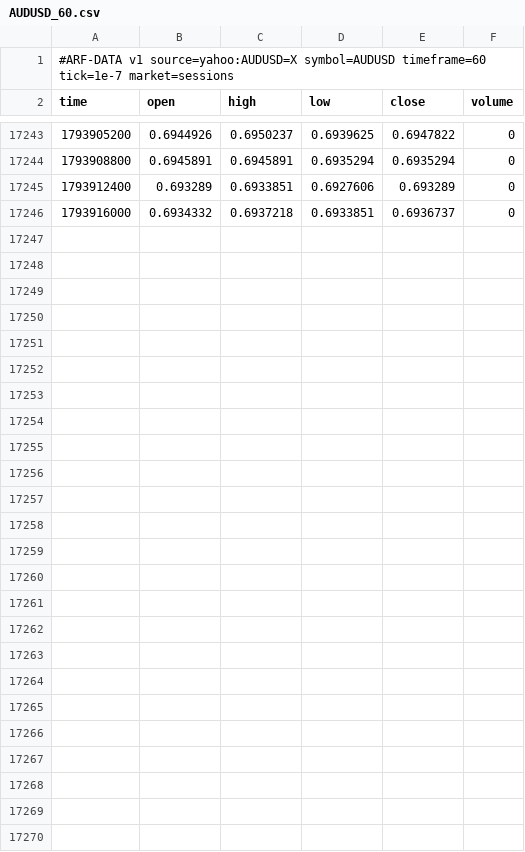
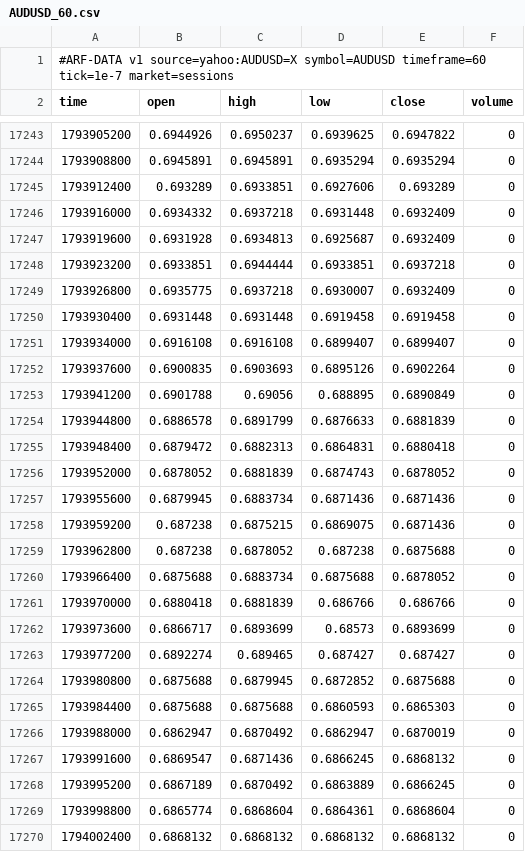
Before and after one commit to Dezmortual/Claude-, a CSV file: arf-os-studio/platform/data/AUDUSD_60.csv, drawn as a sheet; only a part is shown, gaps mark what is left out.

```diff
--- a/arf-os-studio/platform/data/AUDUSD_60.csv
+++ b/arf-os-studio/platform/data/AUDUSD_60.csv
@@ -17245,2 +17245,26 @@ time,open,high,low,close,volume
 1793912400,0.693289,0.6933851,0.6927606,0.693289,0
-1793916000,0.6934332,0.6937218,0.6933851,0.6936737,0
+1793916000,0.6934332,0.6937218,0.6931448,0.6932409,0
+1793919600,0.6931928,0.6934813,0.6925687,0.6932409,0
+1793923200,0.6933851,0.6944444,0.6933851,0.6937218,0
+1793926800,0.6935775,0.6937218,0.6930007,0.6932409,0
+1793930400,0.6931448,0.6931448,0.6919458,0.6919458,0
+1793934000,0.6916108,0.6916108,0.6899407,0.6899407,0
+1793937600,0.6900835,0.6903693,0.6895126,0.6902264,0
+1793941200,0.6901788,0.69056,0.688895,0.6890849,0
+1793944800,0.6886578,0.6891799,0.6876633,0.6881839,0
+1793948400,0.6879472,0.6882313,0.6864831,0.6880418,0
+1793952000,0.6878052,0.6881839,0.6874743,0.6878052,0
+1793955600,0.6879945,0.6883734,0.6871436,0.6871436,0
+1793959200,0.687238,0.6875215,0.6869075,0.6871436,0
+1793962800,0.687238,0.6878052,0.687238,0.6875688,0
+1793966400,0.6875688,0.6883734,0.6875688,0.6878052,0
+1793970000,0.6880418,0.6881839,0.686766,0.686766,0
+1793973600,0.6866717,0.6893699,0.68573,0.6893699,0
+1793977200,0.6892274,0.689465,0.687427,0.687427,0
+1793980800,0.6875688,0.6879945,0.6872852,0.6875688,0
+1793984400,0.6875688,0.6875688,0.6860593,0.6865303,0
+1793988000,0.6862947,0.6870492,0.6862947,0.6870019,0
+1793991600,0.6869547,0.6871436,0.6866245,0.6868132,0
+1793995200,0.6867189,0.6870492,0.6863889,0.6866245,0
+1793998800,0.6865774,0.6868604,0.6864361,0.6868604,0
+1794002400,0.6868132,0.6868132,0.6868132,0.6868132,0
```
Also changed, not shown: arf-os-studio/platform/data/EURUSD_60.csv, arf-os-studio/platform/data/GBPJPY_60.csv, 52 other files.
